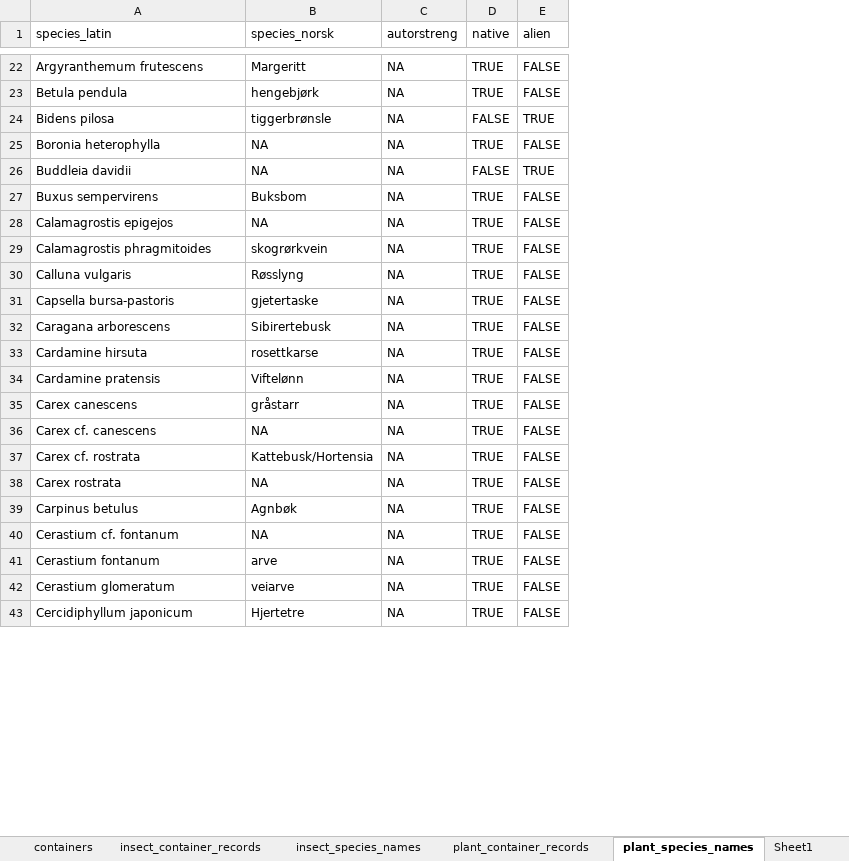
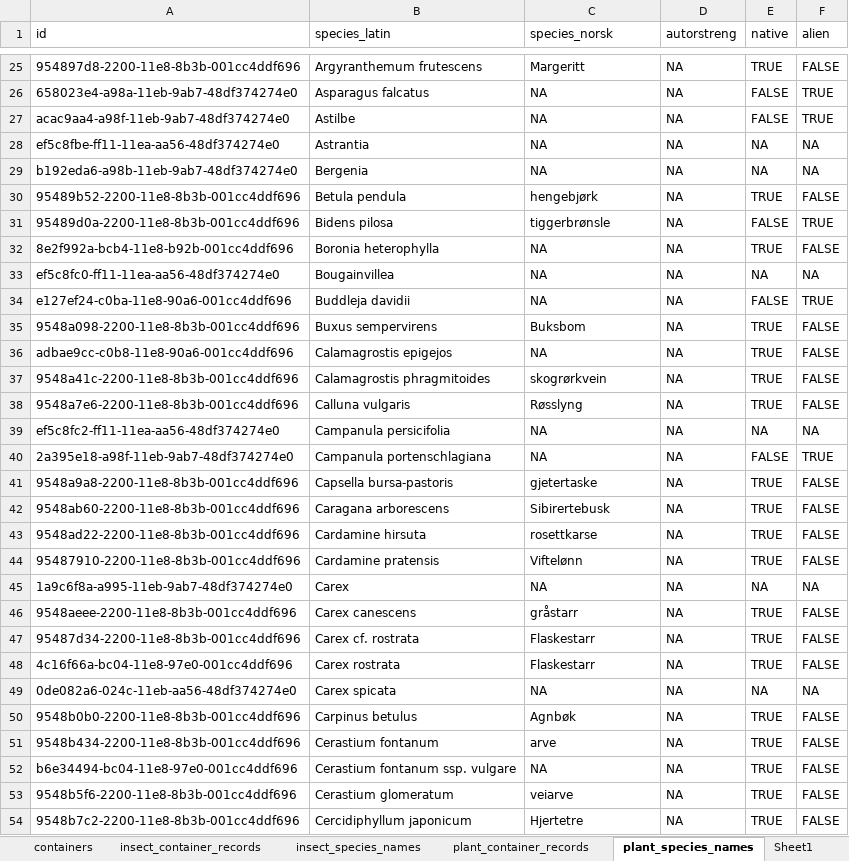
Before and after one commit to NINAnor/planteimport, an Excel workbook: Data_format_example/out/example_planteimport_punching_2020.xlsx, sheet plant_species_names, drawn as a sheet; only a part is shown, gaps mark what is left out; values as stored, in another font and other column widths than the file's, no cell formats; table styles not drawn; removed rows and columns are numbered as before the commit, all else as after; the diff covers the shown part only; the diff names each change by its address in the sheet, - before the commit and + after, or states it on an @@ line.

Commit message:
commit after import of 2021 vernalised plant data

```diff
--- a/Data_format_example/out/example_planteimport_punching_2020.xlsx (sheet plant_species_names)
+++ b/Data_format_example/out/example_planteimport_punching_2020.xlsx (sheet plant_species_names)
+column A (id), row 25: 954897d8-2200-11e8-8b3b-001cc4ddf696; rows 30-32: 95489b52-2200-11e8-8b3b-001cc4ddf696 | 95489d0a-2200-11e8-8b3b-001cc4ddf696 | 8e2f992a-bcb4-11e8-b92b-001cc4ddf696; rows 34-38: e127ef24-c0ba-11e8-90a6-001cc4ddf696 | 9548a098-2200-11e8-8b3b-001cc4ddf696 | adbae9cc-c0b8-11e8-90a6-001cc4ddf696 | 9548a41c-2200-11e8-8b3b-001cc4ddf696 | 9548a7e6-2200-11e8-8b3b-001cc4ddf696; rows 41-44: 9548a9a8-2200-11e8-8b3b-001cc4ddf696 | 9548ab60-2200-11e8-8b3b-001cc4ddf696 | 9548ad22-2200-11e8-8b3b-001cc4ddf696 | 95487910-2200-11e8-8b3b-001cc4ddf696; rows 46-48: 9548aeee-2200-11e8-8b3b-001cc4ddf696 | 95487d34-2200-11e8-8b3b-001cc4ddf696 | 4c16f66a-bc04-11e8-97e0-001cc4ddf696; rows 50-51: 9548b0b0-2200-11e8-8b3b-001cc4ddf696 | 9548b434-2200-11e8-8b3b-001cc4ddf696; rows 53-54: 9548b5f6-2200-11e8-8b3b-001cc4ddf696 | 9548b7c2-2200-11e8-8b3b-001cc4ddf696
+row 26: 658023e4-a98a-11eb-9ab7-48df374274e0 | Asparagus falcatus | NA | NA | FALSE | TRUE
+row 27: acac9aa4-a98f-11eb-9ab7-48df374274e0 | Astilbe | NA | NA | FALSE | TRUE
+row 28: ef5c8fbe-ff11-11ea-aa56-48df374274e0 | Astrantia | NA | NA | NA | NA
+row 29: b192eda6-a98b-11eb-9ab7-48df374274e0 | Bergenia | NA | NA | NA | NA
+row 33: ef5c8fc0-ff11-11ea-aa56-48df374274e0 | Bougainvillea | NA | NA | NA | NA
-B34 (species_latin): Buddleia davidii
+B34 (species_latin): Buddleja davidii
+row 39: ef5c8fc2-ff11-11ea-aa56-48df374274e0 | Campanula persicifolia | NA | NA | NA | NA
+row 40: 2a395e18-a98f-11eb-9ab7-48df374274e0 | Campanula portenschlagiana | NA | NA | FALSE | TRUE
+row 45: 1a9c6f8a-a995-11eb-9ab7-48df374274e0 | Carex | NA | NA | NA | NA
-row 36: Carex cf. canescens | NA | NA | TRUE | FALSE
-C47 (species_norsk): Kattebusk/Hortensia
+C47 (species_norsk): Flaskestarr
-C48 (species_norsk): NA
+C48 (species_norsk): Flaskestarr
+row 49: 0de082a6-024c-11eb-aa56-48df374274e0 | Carex spicata | NA | NA | NA | NA
-row 40: Cerastium cf. fontanum | NA | NA | TRUE | FALSE
+row 52: b6e34494-bc04-11e8-97e0-001cc4ddf696 | Cerastium fontanum ssp. vulgare | NA | NA | TRUE | FALSE
```
Also changed, not shown: 66 added rows, 11 removed rows and 23 edited cells elsewhere in this sheet, cell formats, 7 other files.
